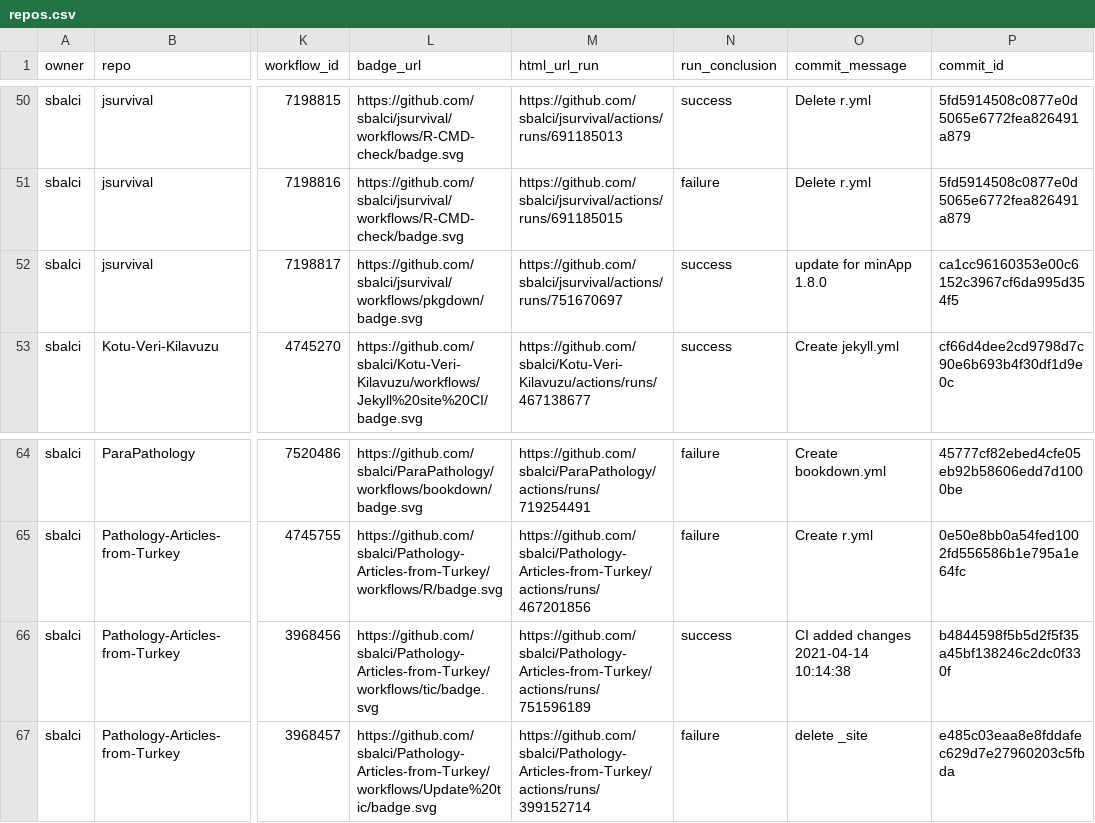
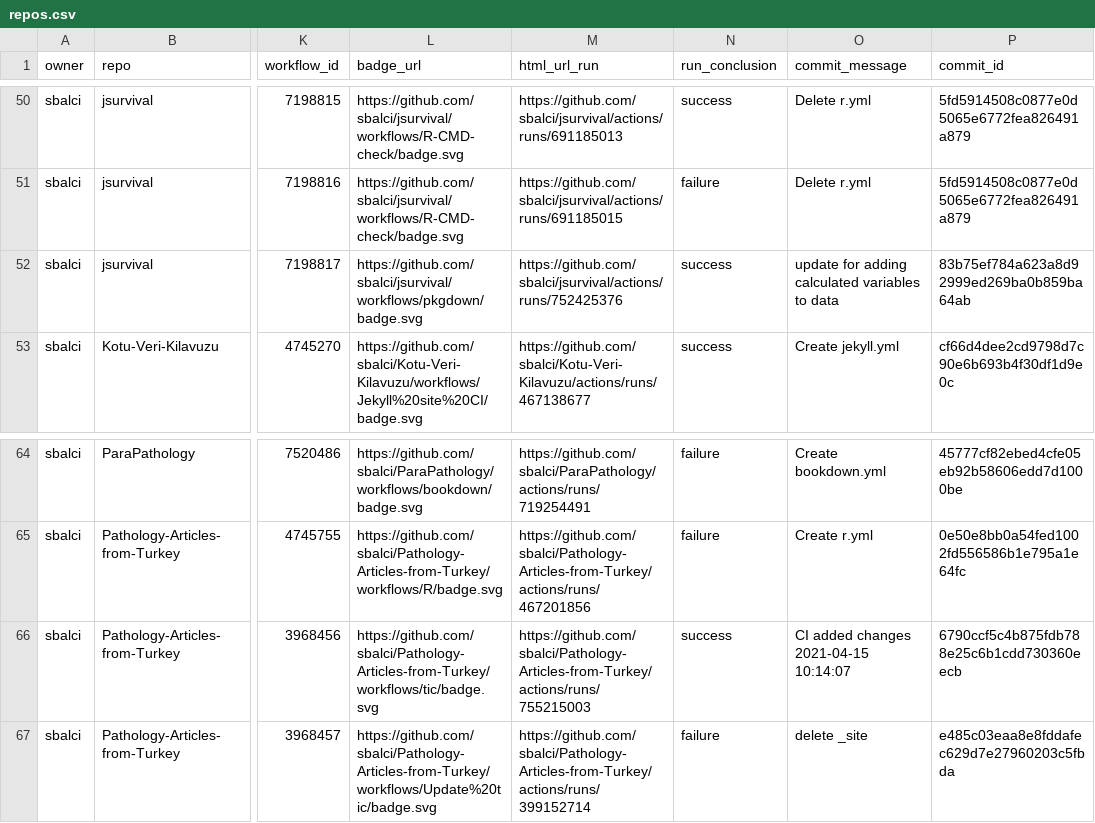
Before and after one commit to sbalci/status, a CSV file: repos.csv, drawn as a sheet; only a part is shown, gaps mark what is left out; the diff names each change by its address in the sheet, - before the commit and + after, or states it on an @@ line.

```diff
--- a/repos.csv
+++ b/repos.csv
-M52 (html_url_run): https://github.com/sbalci/jsurvival/actions/runs/751670697
+M52 (html_url_run): https://github.com/sbalci/jsurvival/actions/runs/752425376
-O52 (commit_message): update for minApp 1.8.0
+O52 (commit_message): update for adding calculated variables to data
-P52 (commit_id): ca1cc96160353e00c6152c3967cf6da995d354f5
+P52 (commit_id): 83b75ef784a623a8d92999ed269ba0b859ba64ab
-M66 (html_url_run): https://github.com/sbalci/Pathology-Articles-from-Turkey/actions/runs/751596189
+M66 (html_url_run): https://github.com/sbalci/Pathology-Articles-from-Turkey/actions/runs/755215003
-O66 (commit_message): CI added changes 2021-04-14 10:14:38
+O66 (commit_message): CI added changes 2021-04-15 10:14:07
-P66 (commit_id): b4844598f5b5d2f5f35a45bf138246c2dc0f330f
+P66 (commit_id): 6790ccf5c4b875fdb788e25c6b1cdd730360eecb
```
Also changed, not shown: 1 other file.
